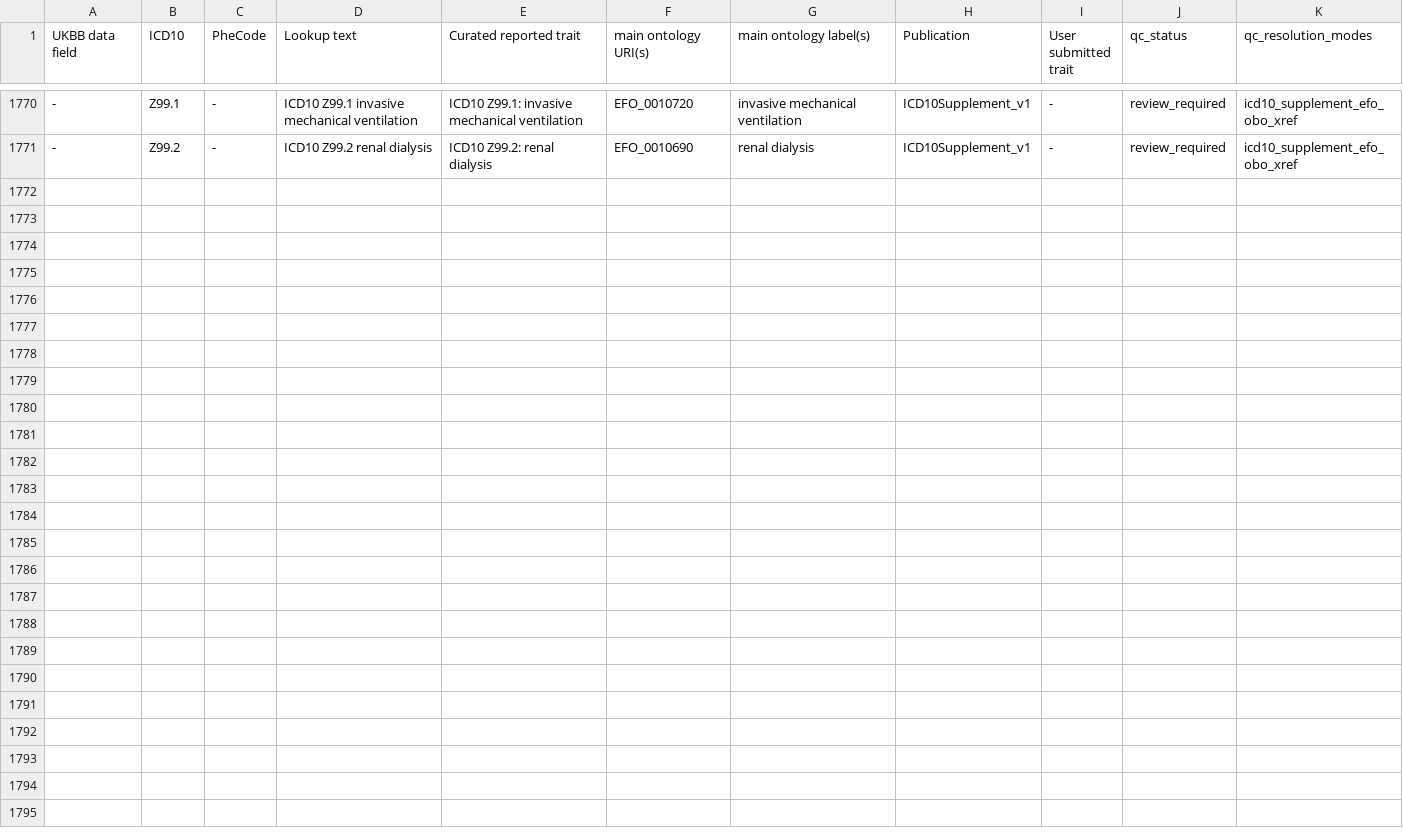
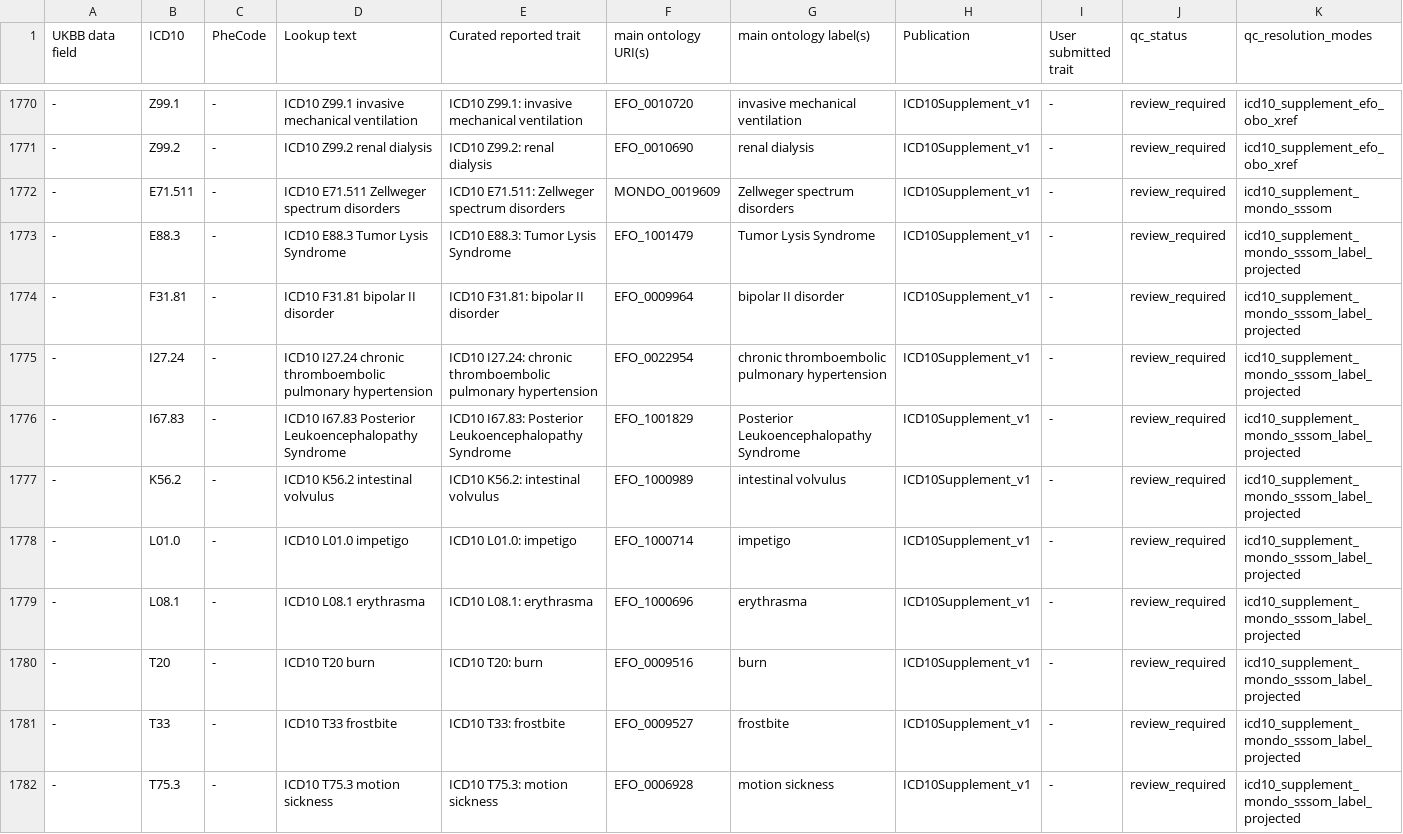
Before and after one commit to earlEBI/protein-efo-mapper, a TSV file: references/icd10/icd10_trait_supplement_cache.tsv, drawn as a sheet; only a part is shown, gaps mark what is left out; rows hold the shown columns only; the diff names each change by its address in the sheet, - before the commit and + after, or states it on an @@ line.

Commit message:
checkpoint: MONDO-assisted ICD10 cache enrichment

```diff
--- a/references/icd10/icd10_trait_supplement_cache.tsv
+++ b/references/icd10/icd10_trait_supplement_cache.tsv
+row 1772: - | E71.511 | - | ICD10 E71.511 Zellweger spectrum disorders | ICD10 E71.511: Zellweger spectrum disorders | MONDO_0019609 | Zellweger spectrum disorders | ICD10Supplement_v1 | - | review_required | icd10_supplement_mondo_sssom
+row 1773: - | E88.3 | - | ICD10 E88.3 Tumor Lysis Syndrome | ICD10 E88.3: Tumor Lysis Syndrome | EFO_1001479 | Tumor Lysis Syndrome | ICD10Supplement_v1 | - | review_required | icd10_supplement_mondo_sssom_label_projected
+row 1774: - | F31.81 | - | ICD10 F31.81 bipolar II disorder | ICD10 F31.81: bipolar II disorder | EFO_0009964 | bipolar II disorder | ICD10Supplement_v1 | - | review_required | icd10_supplement_mondo_sssom_label_projected
+row 1775: - | I27.24 | - | ICD10 I27.24 chronic thromboembolic pulmonary hypertension | ICD10 I27.24: chronic thromboembolic pulmonary hypertension | EFO_0022954 | chronic thromboembolic pulmonary hypertension | ICD10Supplement_v1 | - | review_required | icd10_supplement_mondo_sssom_label_projected
+row 1776: - | I67.83 | - | ICD10 I67.83 Posterior Leukoencephalopathy Syndrome | ICD10 I67.83: Posterior Leukoencephalopathy Syndrome | EFO_1001829 | Posterior Leukoencephalopathy Syndrome | ICD10Supplement_v1 | - | review_required | icd10_supplement_mondo_sssom_label_projected
+row 1777: - | K56.2 | - | ICD10 K56.2 intestinal volvulus | ICD10 K56.2: intestinal volvulus | EFO_1000989 | intestinal volvulus | ICD10Supplement_v1 | - | review_required | icd10_supplement_mondo_sssom_label_projected
+row 1778: - | L01.0 | - | ICD10 L01.0 impetigo | ICD10 L01.0: impetigo | EFO_1000714 | impetigo | ICD10Supplement_v1 | - | review_required | icd10_supplement_mondo_sssom_label_projected
+row 1779: - | L08.1 | - | ICD10 L08.1 erythrasma | ICD10 L08.1: erythrasma | EFO_1000696 | erythrasma | ICD10Supplement_v1 | - | review_required | icd10_supplement_mondo_sssom_label_projected
+row 1780: - | T20 | - | ICD10 T20 burn | ICD10 T20: burn | EFO_0009516 | burn | ICD10Supplement_v1 | - | review_required | icd10_supplement_mondo_sssom_label_projected
+row 1781: - | T33 | - | ICD10 T33 frostbite | ICD10 T33: frostbite | EFO_0009527 | frostbite | ICD10Supplement_v1 | - | review_required | icd10_supplement_mondo_sssom_label_projected
+row 1782: - | T75.3 | - | ICD10 T75.3 motion sickness | ICD10 T75.3: motion sickness | EFO_0006928 | motion sickness | ICD10Supplement_v1 | - | review_required | icd10_supplement_mondo_sssom_label_projected
```
Also changed, not shown: 1 other file.
